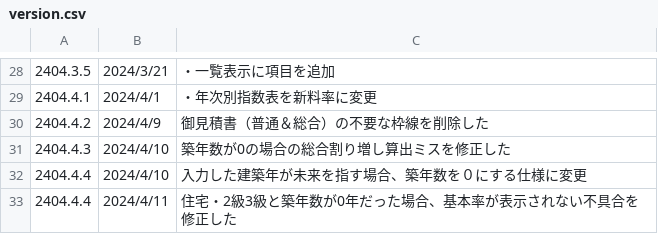
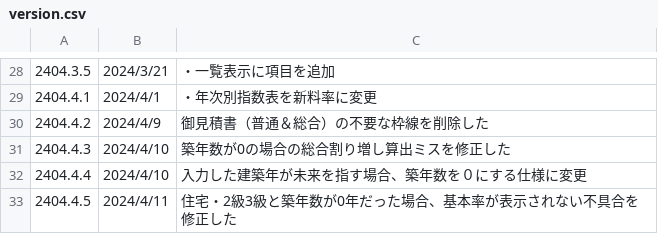
Before and after one commit to yokoyama-eruful/mitumo, a CSV file: storage/app/version/version.csv, drawn as a sheet; only a part is shown, gaps mark what is left out.

Commit message:
fix:誤字

```diff
--- a/storage/app/version/version.csv
+++ b/storage/app/version/version.csv
@@ -72,2 +72,2 @@
 2404.4.4,2024/4/10,"入力した建築年が未来を指す場合、築年数を０にする仕様に変更"
-2404.4.4,2024/4/11,"住宅・2級3級と築年数が0年だった場合、基本率が表示されない不具合を修正した"
+2404.4.5,2024/4/11,"住宅・2級3級と築年数が0年だった場合、基本率が表示されない不具合を修正した"
```
